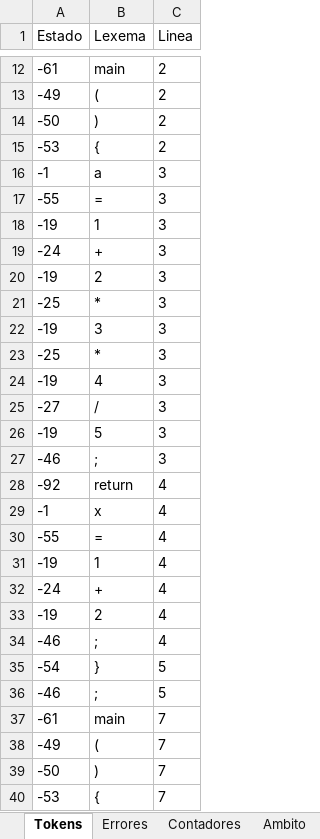
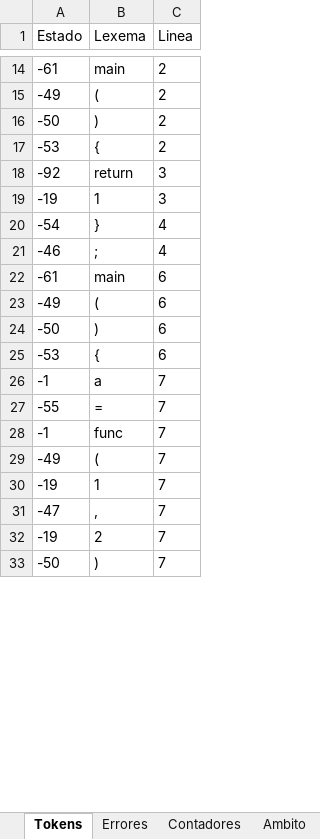
Before and after one commit to Chriss9720/Compilador2, an Excel workbook: src/Excel/Yañez_Gonzalez_Christian_Emmanuel.xlsx, sheet Tokens, drawn as a sheet; only a part is shown, gaps mark what is left out; values as stored, in another font and other column widths than the file's, no borders; removed rows and columns are numbered as before the commit, all else as after; the diff covers the shown part only; the diff names each change by its address in the sheet, - before the commit and + after, or states it on an @@ line.

```diff
--- a/src/Excel/Yañez_Gonzalez_Christian_Emmanuel.xlsx (sheet Tokens)
+++ b/src/Excel/Yañez_Gonzalez_Christian_Emmanuel.xlsx (sheet Tokens)
-row 16: -1 | a | 3
-row 17: -55 | = | 3
+row 18: -92 | return | 3
-row 19: -24 | + | 3
-row 20: -19 | 2 | 3
-row 21: -25 | * | 3
-row 22: -19 | 3 | 3
-row 23: -25 | * | 3
-row 24: -19 | 4 | 3
-row 25: -27 | / | 3
-row 26: -19 | 5 | 3
-row 27: -46 | ; | 3
-row 28: -92 | return | 4
-row 29: -1 | x | 4
-row 30: -55 | = | 4
-row 31: -19 | 1 | 4
-row 32: -24 | + | 4
-row 33: -19 | 2 | 4
+row 20: -54 | } | 4
-row 35: -54 | } | 5
-row 36: -46 | ; | 5
-C22 (Linea): 7
+C22 (Linea): 6
+row 23: -49 | ( | 6
+row 24: -50 | ) | 6
+row 25: -53 | { | 6
+row 26: -1 | a | 7
+row 27: -55 | = | 7
+row 28: -1 | func | 7
+row 30: -19 | 1 | 7
+row 31: -47 | , | 7
+row 32: -19 | 2 | 7
-row 40: -53 | { | 7
```
Also changed, not shown: 8 added rows and 8 removed rows elsewhere in this sheet, sheet Semtica_Etapa_2, sheet Cl, sheet Semtica_Etapa_1, sheet Contadores, sheet Cont-CI, sheet Ambito, build/classes/Excel/Yañez_Gonzalez_Christian_Emmanuel.xlsx, 10 other files.
